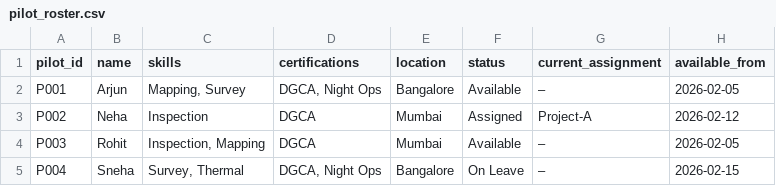
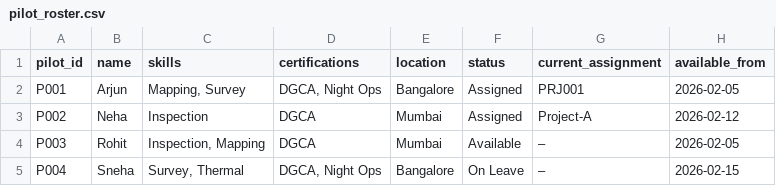
Before and after one commit to THManoj/skylark_drones-assignment, a CSV file: pilot_roster.csv, drawn as a sheet.

Commit message:
Add validation to block invalid assignments (location, skills, certs)

```diff
--- a/pilot_roster.csv
+++ b/pilot_roster.csv
@@ -1,3 +1,3 @@
 pilot_id,name,skills,certifications,location,status,current_assignment,available_from
-P001,Arjun,"Mapping, Survey","DGCA, Night Ops",Bangalore,Available,–,2026-02-05
+P001,Arjun,"Mapping, Survey","DGCA, Night Ops",Bangalore,Assigned,PRJ001,2026-02-05
 P002,Neha,Inspection,DGCA,Mumbai,Assigned,Project-A,2026-02-12
```
Also changed, not shown: 1 other file.
